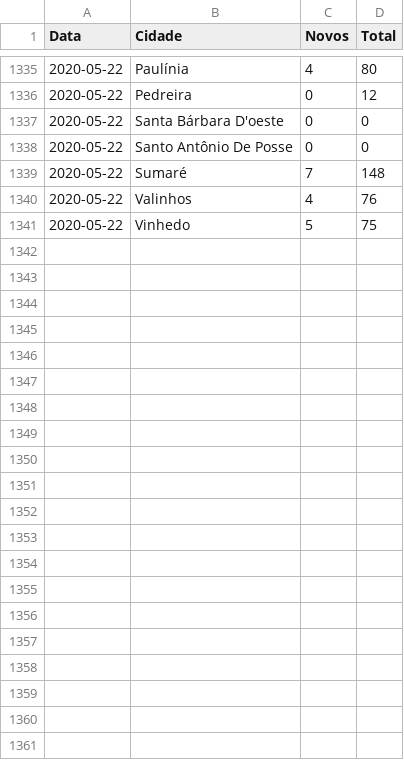
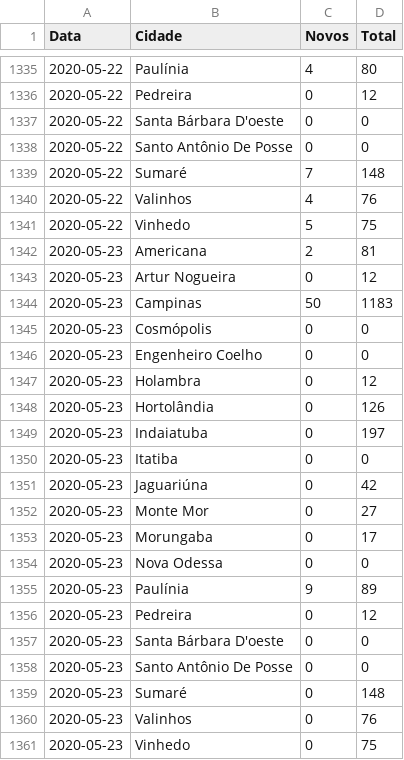
Before and after one commit to vinicius-oliv/covid_rmc, a CSV file: covid19_rmc.csv, drawn as a sheet; only a part is shown, gaps mark what is left out.

Commit message:
atualizado 23/05

```diff
--- a/covid19_rmc.csv
+++ b/covid19_rmc.csv
@@ -1341 +1341,21 @@ Data,Cidade,Novos,Total
 2020-05-22,Vinhedo,5,75
+2020-05-23,Americana,2,81
+2020-05-23,Artur Nogueira,0,12
+2020-05-23,Campinas,50,1183
+2020-05-23,Cosmópolis,0,0
+2020-05-23,Engenheiro Coelho,0,0
+2020-05-23,Holambra,0,12
+2020-05-23,Hortolândia,0,126
+2020-05-23,Indaiatuba,0,197
+2020-05-23,Itatiba,0,0
+2020-05-23,Jaguariúna,0,42
+2020-05-23,Monte Mor,0,27
+2020-05-23,Morungaba,0,17
+2020-05-23,Nova Odessa,0,0
+2020-05-23,Paulínia,9,89
+2020-05-23,Pedreira,0,12
+2020-05-23,Santa Bárbara D'oeste,0,0
+2020-05-23,Santo Antônio De Posse,0,0
+2020-05-23,Sumaré,0,148
+2020-05-23,Valinhos,0,76
+2020-05-23,Vinhedo,0,75
```
